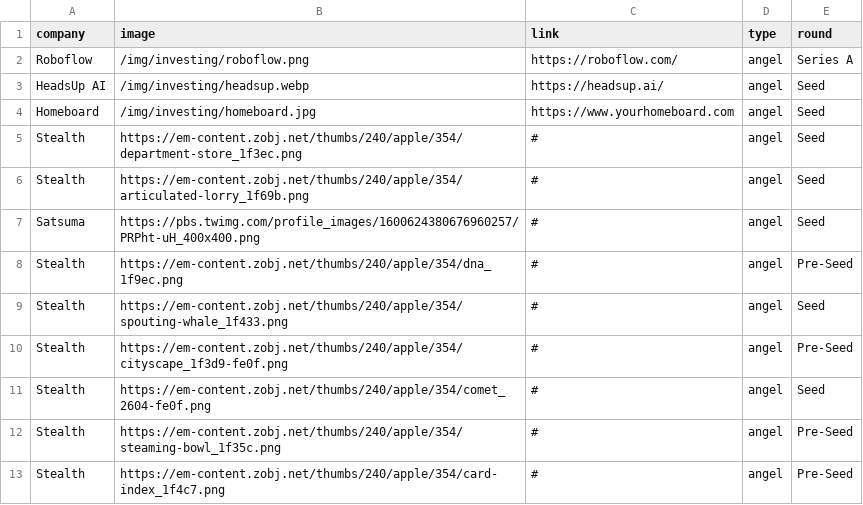
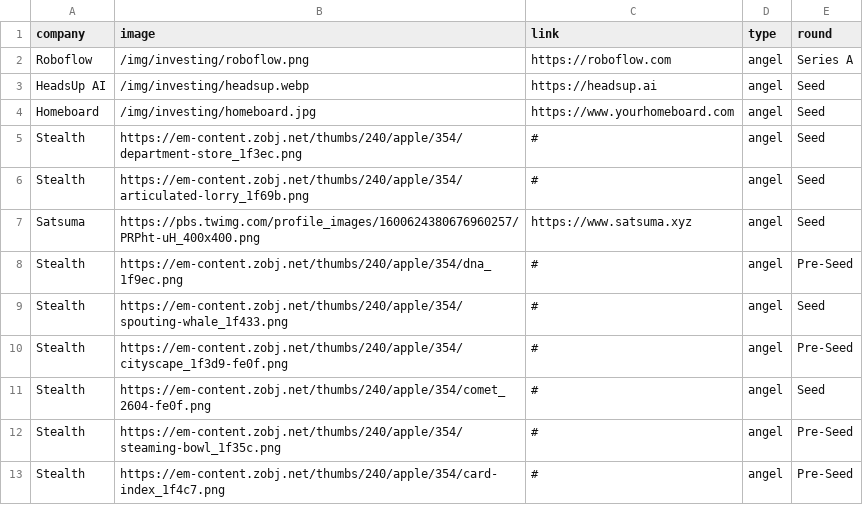
Before and after one commit to jhil/jeffanders-2022, a CSV file: _data/investing.csv, drawn as a sheet.

Commit message:
Update investing.csv

```diff
--- a/_data/investing.csv
+++ b/_data/investing.csv
@@ -1,4 +1,4 @@
 company,image,link,type,round
-Roboflow,/img/investing/roboflow.png,https://roboflow.com/,angel,Series A
-HeadsUp AI,/img/investing/headsup.webp,https://headsup.ai/,angel,Seed
+Roboflow,/img/investing/roboflow.png,https://roboflow.com,angel,Series A
+HeadsUp AI,/img/investing/headsup.webp,https://headsup.ai,angel,Seed
 Homeboard,/img/investing/homeboard.jpg,https://www.yourhomeboard.com,angel,Seed
@@ -6,3 +6,3 @@ Stealth,https://em-content.zobj.net/thumbs/240/apple/354/department-store_1f3ec.
 Stealth,https://em-content.zobj.net/thumbs/240/apple/354/articulated-lorry_1f69b.png,#,angel,Seed
-Satsuma,https://pbs.twimg.com/profile_images/1600624380676960257/PRPht-uH_400x400.png,#,angel,Seed
+Satsuma,https://pbs.twimg.com/profile_images/1600624380676960257/PRPht-uH_400x400.png,https://www.satsuma.xyz,angel,Seed
 Stealth,https://em-content.zobj.net/thumbs/240/apple/354/dna_1f9ec.png,#,angel,Pre-Seed
```
